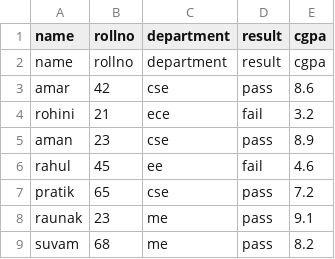
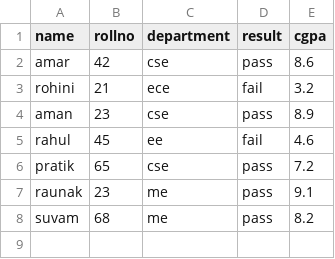
Before and after one commit to pk1997/leave-manager, a CSV file: src/main/java/com/hashedin/hu/data.csv, drawn as a sheet; the diff names each change by its address in the sheet, - before the commit and + after, or states it on an @@ line.

Commit message:
completed csv reader property of removing heading while reading the data from a file

```diff
--- a/src/main/java/com/hashedin/hu/data.csv
+++ b/src/main/java/com/hashedin/hu/data.csv
-row 2: name | rollno | department | result | cgpa
```
Also changed, not shown: 1 other file.
